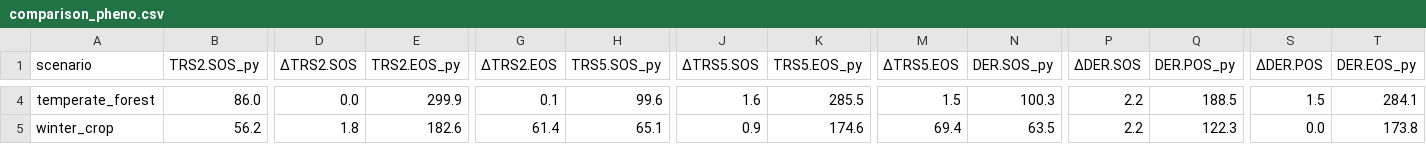
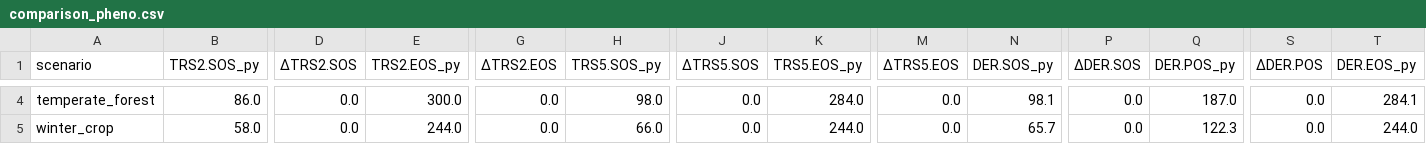
Before and after one commit to Mateus-Arauj/phenoatlas, a CSV file: validation/comparison_pheno.csv, drawn as a sheet; only a part is shown, gaps mark what is left out; the diff covers the shown part only; the diff names each change by its address in the sheet, - before the commit and + after, or states it on an @@ line.

```diff
--- a/validation/comparison_pheno.csv
+++ b/validation/comparison_pheno.csv
-E4 (TRS2.EOS_py): 299.9
+E4 (TRS2.EOS_py): 300.0
-G4 (ΔTRS2.EOS): 0.1
+G4 (ΔTRS2.EOS): 0.0
-H4 (TRS5.SOS_py): 99.6
+H4 (TRS5.SOS_py): 98.0
-J4 (ΔTRS5.SOS): 1.6
+J4 (ΔTRS5.SOS): 0.0
-K4 (TRS5.EOS_py): 285.5
+K4 (TRS5.EOS_py): 284.0
-M4 (ΔTRS5.EOS): 1.5
+M4 (ΔTRS5.EOS): 0.0
-N4 (DER.SOS_py): 100.3
+N4 (DER.SOS_py): 98.1
-P4:P5 (ΔDER.SOS): 2.2
+P4:P5 (ΔDER.SOS): 0.0
-Q4 (DER.POS_py): 188.5
+Q4 (DER.POS_py): 187.0
-S4 (ΔDER.POS): 1.5
+S4 (ΔDER.POS): 0.0
-B5 (TRS2.SOS_py): 56.2
+B5 (TRS2.SOS_py): 58.0
-D5 (ΔTRS2.SOS): 1.8
+D5 (ΔTRS2.SOS): 0.0
-E5 (TRS2.EOS_py): 182.6
+E5 (TRS2.EOS_py): 244.0
-G5 (ΔTRS2.EOS): 61.4
+G5 (ΔTRS2.EOS): 0.0
-H5 (TRS5.SOS_py): 65.1
+H5 (TRS5.SOS_py): 66.0
-J5 (ΔTRS5.SOS): 0.9
+J5 (ΔTRS5.SOS): 0.0
-K5 (TRS5.EOS_py): 174.6
+K5 (TRS5.EOS_py): 244.0
-M5 (ΔTRS5.EOS): 69.4
+M5 (ΔTRS5.EOS): 0.0
-N5 (DER.SOS_py): 63.5
+N5 (DER.SOS_py): 65.7
-T5 (DER.EOS_py): 173.8
+T5 (DER.EOS_py): 244.0
```
Also changed, not shown: 29 edited cells elsewhere in this file, validation/comparison_gof.csv, validation/reference_data/curvefit_fitted.csv, 13 other files.
